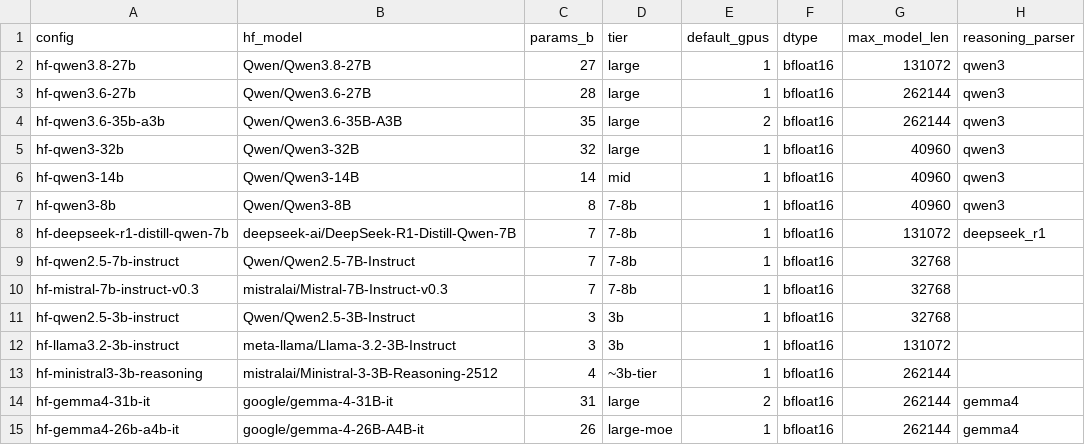
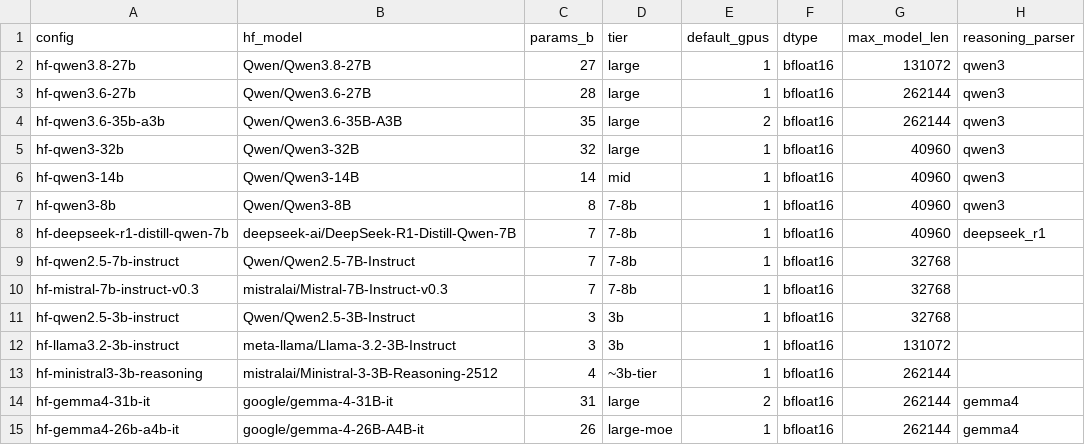
Before and after one commit to ieddeveci/ArgGYM, a CSV file: MODEL_MATRIX.csv, drawn as a sheet.

```diff
--- a/MODEL_MATRIX.csv
+++ b/MODEL_MATRIX.csv
@@ -7,3 +7,3 @@ hf-qwen3-14b,Qwen/Qwen3-14B,14,mid,1,bfloat16,40960,qwen3
 hf-qwen3-8b,Qwen/Qwen3-8B,8,7-8b,1,bfloat16,40960,qwen3
-hf-deepseek-r1-distill-qwen-7b,deepseek-ai/DeepSeek-R1-Distill-Qwen-7B,7,7-8b,1,bfloat16,131072,deepseek_r1
+hf-deepseek-r1-distill-qwen-7b,deepseek-ai/DeepSeek-R1-Distill-Qwen-7B,7,7-8b,1,bfloat16,40960,deepseek_r1
 hf-qwen2.5-7b-instruct,Qwen/Qwen2.5-7B-Instruct,7,7-8b,1,bfloat16,32768,
```
Also changed, not shown: 5 other files.
